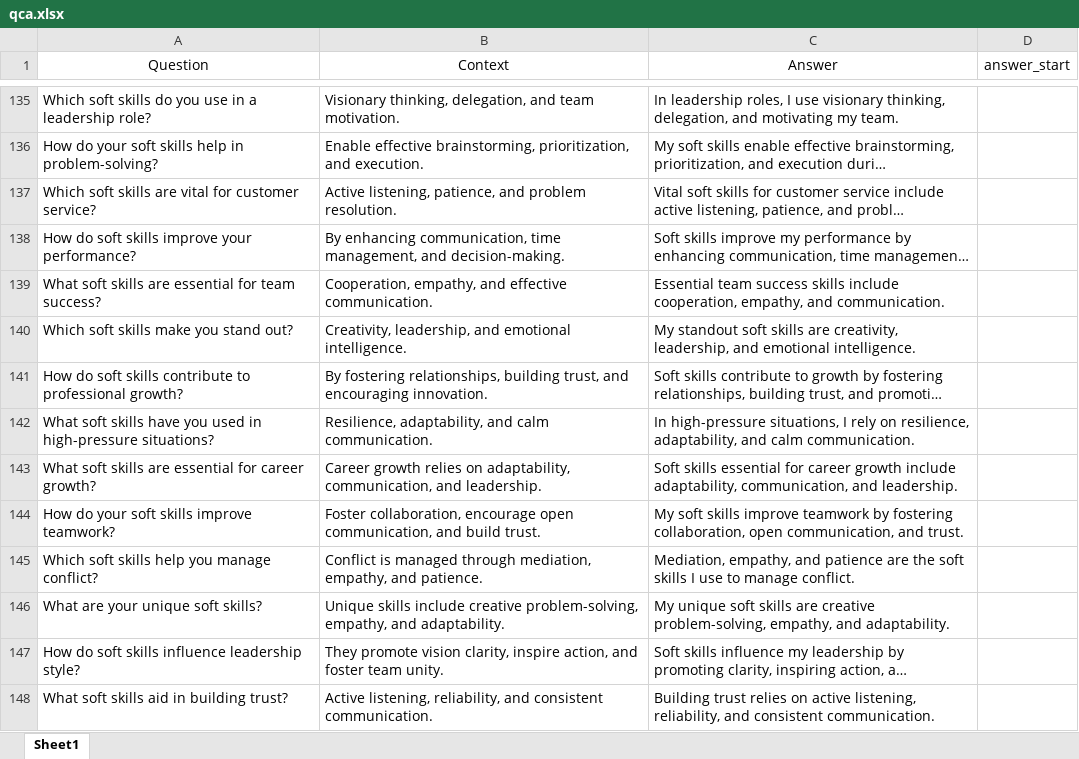
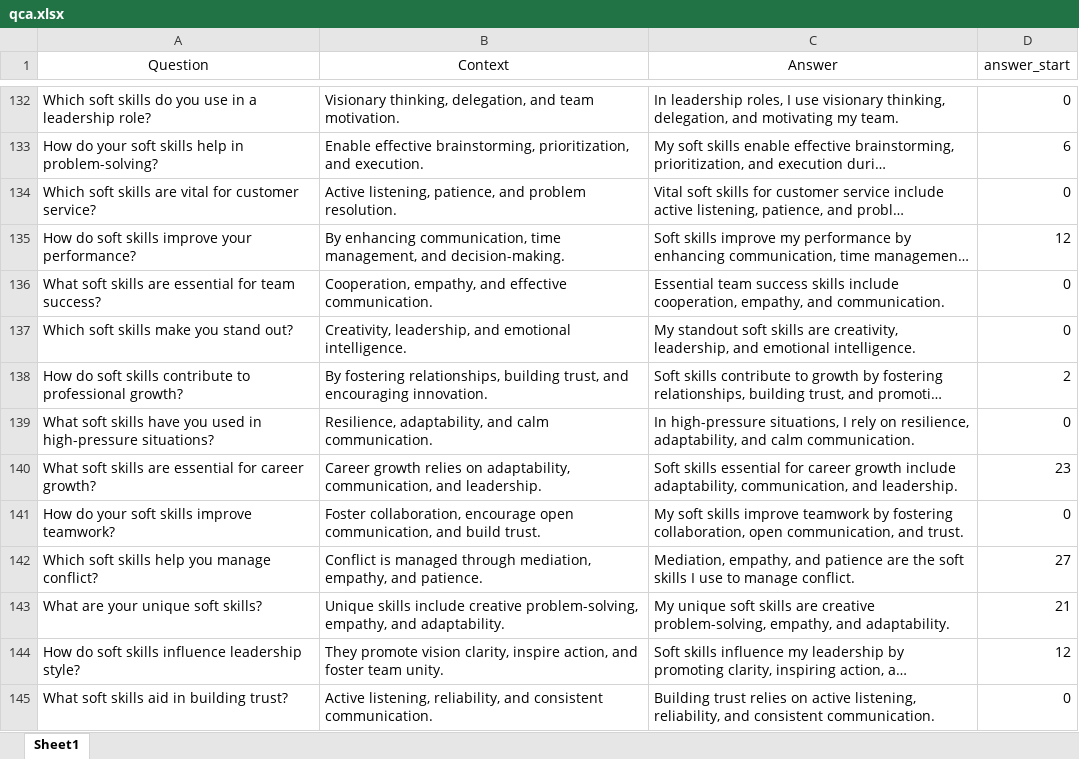
Before and after one commit to PulkitRawat/Resume_qa, an Excel workbook: qca.xlsx, sheet Sheet1, drawn as a sheet; only a part is shown, gaps mark what is left out; long unchanged cells end in …; values as stored, in another font and other column widths than the file's, no borders; addresses are those after the commit; the diff covers the shown part only; the diff names each change by its address in the sheet, - before the commit and + after, or states it on an @@ line.

```diff
--- a/qca.xlsx (sheet Sheet1)
+++ b/qca.xlsx (sheet Sheet1)
-D132 (answer_start): (empty)
+D132 (answer_start): 0
-D133 (answer_start): (empty)
+D133 (answer_start): 6
-D134 (answer_start): (empty)
+D134 (answer_start): 0
-D135 (answer_start): (empty)
+D135 (answer_start): 12
-D136:D137 (answer_start): (empty)
+D136:D137 (answer_start): 0
-D138 (answer_start): (empty)
+D138 (answer_start): 2
-D139 (answer_start): (empty)
+D139 (answer_start): 0
-D140 (answer_start): (empty)
+D140 (answer_start): 23
-D141 (answer_start): (empty)
+D141 (answer_start): 0
-D142 (answer_start): (empty)
+D142 (answer_start): 27
-D143 (answer_start): (empty)
+D143 (answer_start): 21
-D144 (answer_start): (empty)
+D144 (answer_start): 12
-D145 (answer_start): (empty)
+D145 (answer_start): 0
```
Also changed, not shown: 6 removed rows and 740 edited cells elsewhere in this sheet.
